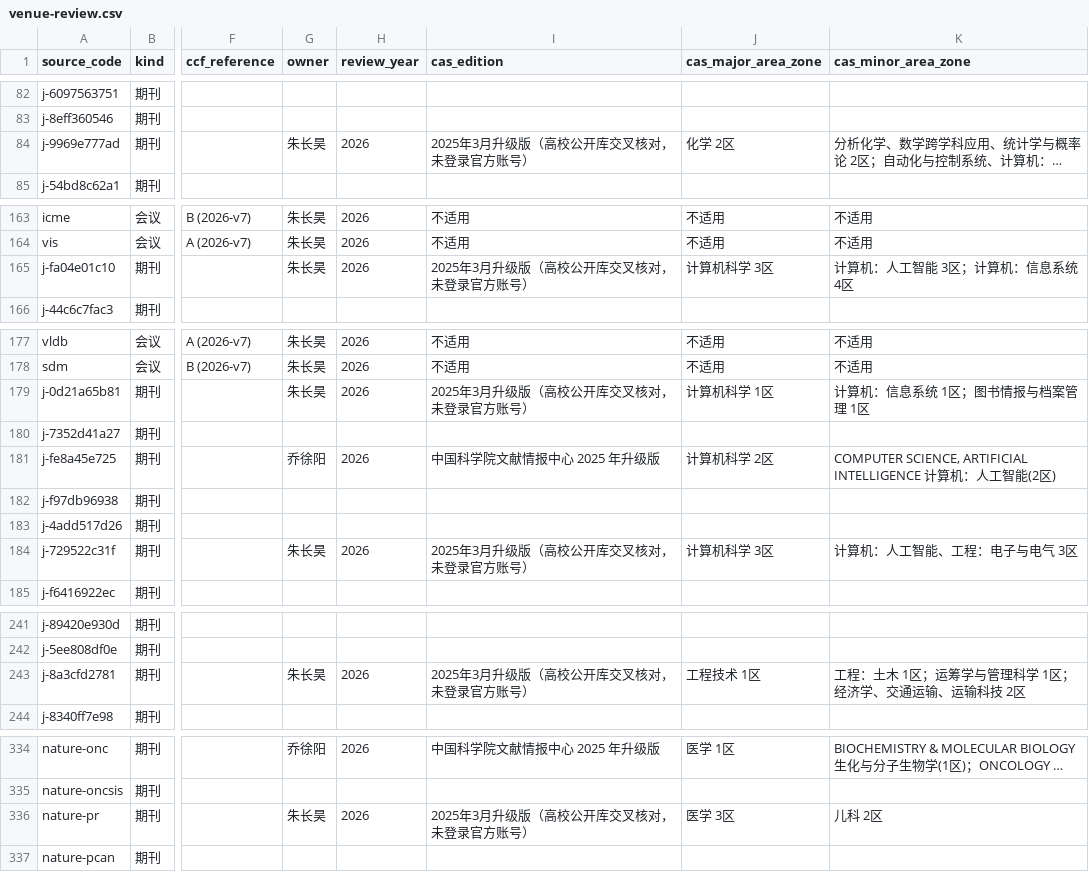
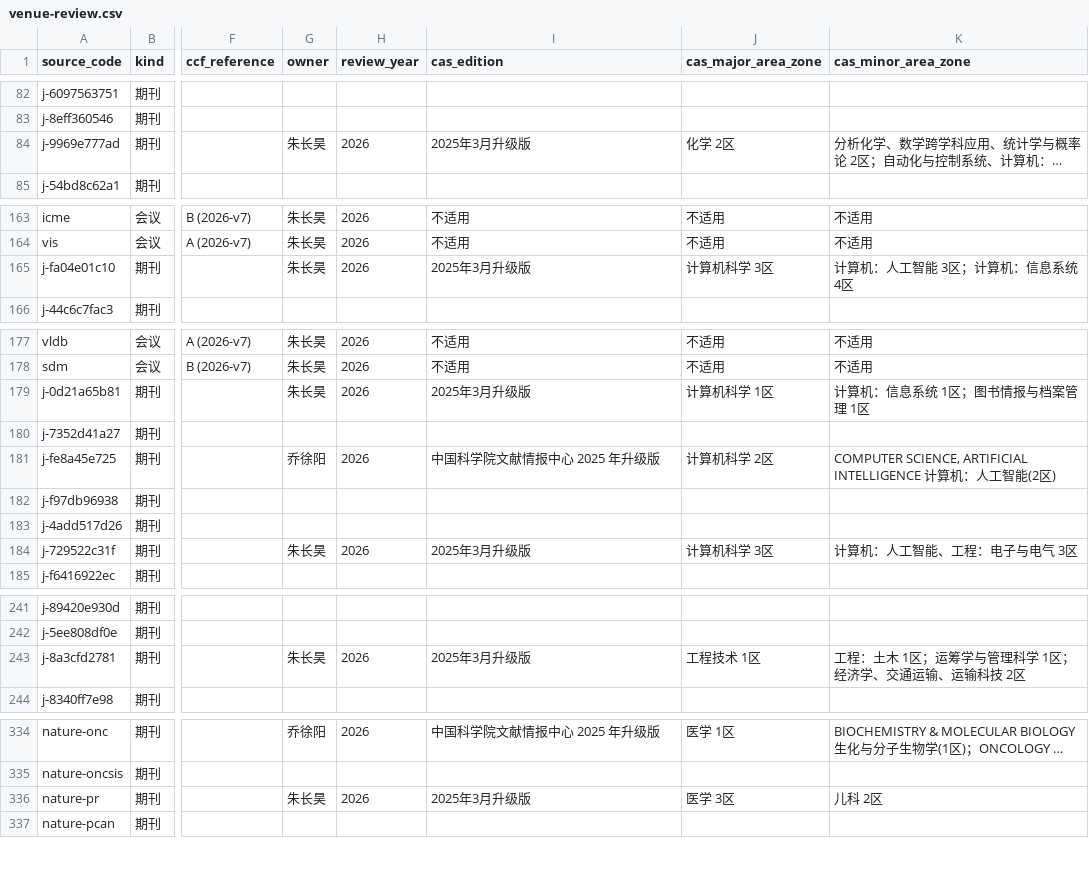
Before and after one commit to BUPT-AI4S/ai4s-crawler, a CSV file: reviews/venue-review.csv, drawn as a sheet; only a part is shown, gaps mark what is left out; long unchanged cells end in …; the diff covers the shown part only; the diff names each change by its address in the sheet, - before the commit and + after, or states it on an @@ line.

Commit message:
刊会核验 zch66883
来源编号：j-9969e777ad、j-fa04e01c10、j-0d21a65b81、j-729522c31f、j-8a3cfd2781、nature-pr、j-8ec1c3871b、j-2912789b57

```diff
--- a/reviews/venue-review.csv
+++ b/reviews/venue-review.csv
-I84 (cas_edition): 2025年3月升级版（高校公开库交叉核对，未登录官方账号）
+I84 (cas_edition): 2025年3月升级版
-I165 (cas_edition): 2025年3月升级版（高校公开库交叉核对，未登录官方账号）
+I165 (cas_edition): 2025年3月升级版
-I179 (cas_edition): 2025年3月升级版（高校公开库交叉核对，未登录官方账号）
+I179 (cas_edition): 2025年3月升级版
-I184 (cas_edition): 2025年3月升级版（高校公开库交叉核对，未登录官方账号）
+I184 (cas_edition): 2025年3月升级版
-I243 (cas_edition): 2025年3月升级版（高校公开库交叉核对，未登录官方账号）
+I243 (cas_edition): 2025年3月升级版
-I336 (cas_edition): 2025年3月升级版（高校公开库交叉核对，未登录官方账号）
+I336 (cas_edition): 2025年3月升级版
```
Also changed, not shown: 2 edited cells elsewhere in this file.
